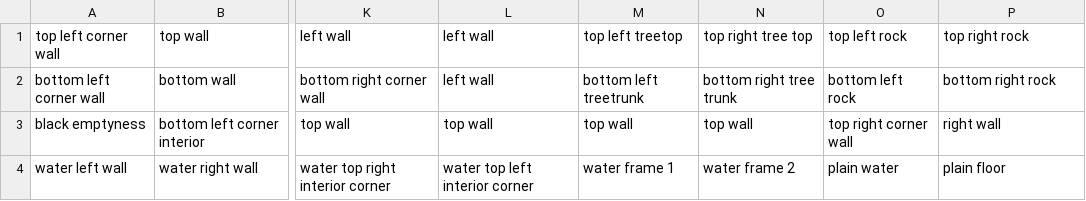
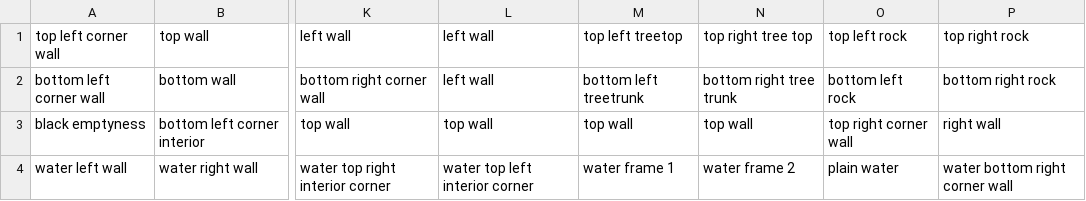
Before and after one commit to GalliaBelgicaSystems/kaartenheld, a CSV file: assets/desolate-description.csv, drawn as a sheet; only a part is shown, gaps mark what is left out; the diff names each change by its address in the sheet, - before the commit and + after, or states it on an @@ line.

Commit message:
Wire new desolate tile art: water bottom-right corner wall
- assets/desolate-tile.png (new sheet) + description rename of cell
  63 plain floor -> water bottom right corner wall (solid).
- merge_tileset: new def TILE_DESOLATE_LANDSCAPE_63 appended, cell 63
  placement swapped; plain_floor_1 still lives at (7,2) so levels are
  unaffected (no 52.23 repurposing hazard).
- Full art pipeline re-run (manifest/gfx/tiles) + clean rebuild.
- Gate green: lint, memmap, stack-budget, 383/383 harness, OAM, 1946
  walkthrough checks.

```diff
--- a/assets/desolate-description.csv
+++ b/assets/desolate-description.csv
-P4: plain floor
+P4: water bottom right corner wall
```
Also changed, not shown: 12 other files.
